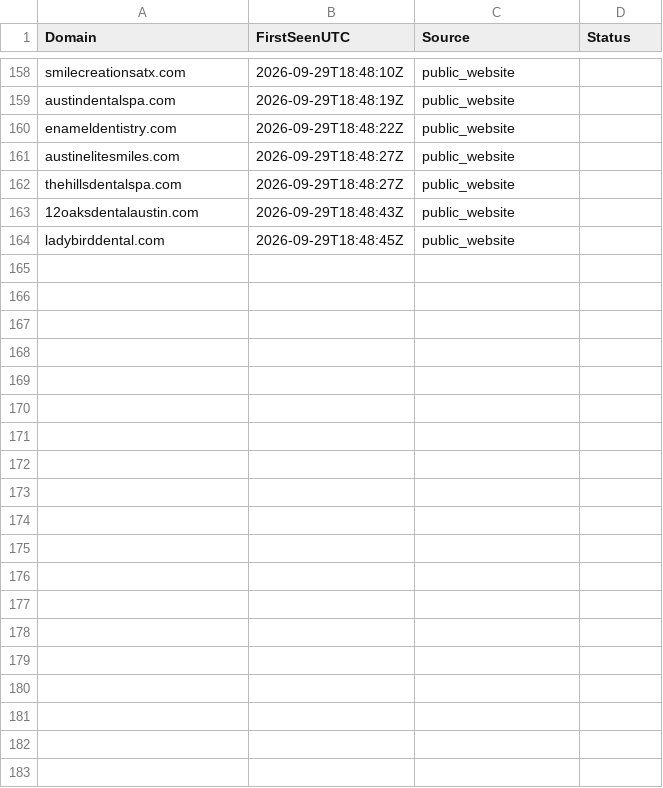
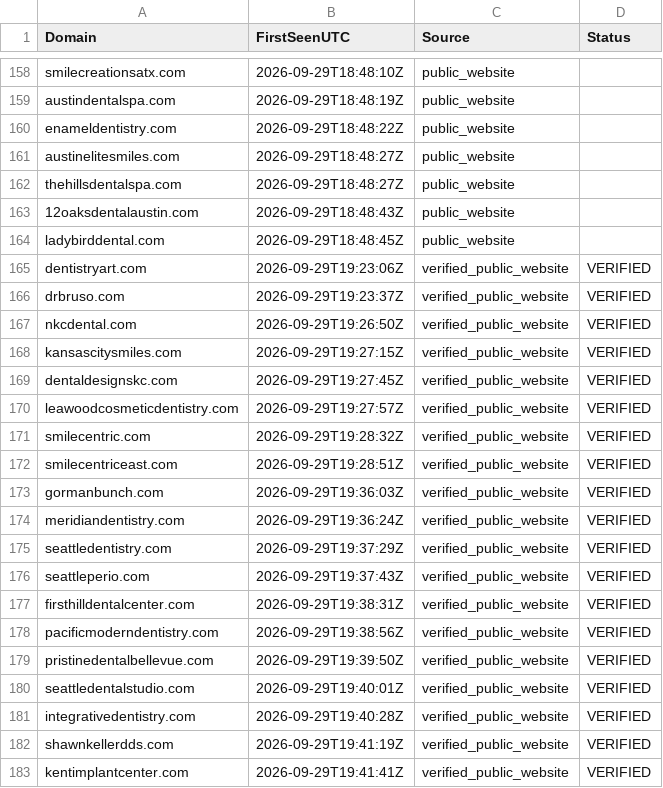
Before and after one commit to themahesh-editor/google-place, a CSV file: seen_domains.csv, drawn as a sheet; only a part is shown, gaps mark what is left out; the diff covers the shown part only; the diff names each change by its address in the sheet, - before the commit and + after, or states it on an @@ line.

```diff
--- a/seen_domains.csv
+++ b/seen_domains.csv
+row 165: dentistryart.com | 2026-09-29T19:23:06Z | verified_public_website | VERIFIED
+row 166: drbruso.com | 2026-09-29T19:23:37Z | verified_public_website | VERIFIED
+row 167: nkcdental.com | 2026-09-29T19:26:50Z | verified_public_website | VERIFIED
+row 168: kansascitysmiles.com | 2026-09-29T19:27:15Z | verified_public_website | VERIFIED
+row 169: dentaldesignskc.com | 2026-09-29T19:27:45Z | verified_public_website | VERIFIED
+row 170: leawoodcosmeticdentistry.com | 2026-09-29T19:27:57Z | verified_public_website | VERIFIED
+row 171: smilecentric.com | 2026-09-29T19:28:32Z | verified_public_website | VERIFIED
+row 172: smilecentriceast.com | 2026-09-29T19:28:51Z | verified_public_website | VERIFIED
+row 173: gormanbunch.com | 2026-09-29T19:36:03Z | verified_public_website | VERIFIED
+row 174: meridiandentistry.com | 2026-09-29T19:36:24Z | verified_public_website | VERIFIED
+row 175: seattledentistry.com | 2026-09-29T19:37:29Z | verified_public_website | VERIFIED
+row 176: seattleperio.com | 2026-09-29T19:37:43Z | verified_public_website | VERIFIED
+row 177: firsthilldentalcenter.com | 2026-09-29T19:38:31Z | verified_public_website | VERIFIED
+row 178: pacificmoderndentistry.com | 2026-09-29T19:38:56Z | verified_public_website | VERIFIED
+row 179: pristinedentalbellevue.com | 2026-09-29T19:39:50Z | verified_public_website | VERIFIED
+row 180: seattledentalstudio.com | 2026-09-29T19:40:01Z | verified_public_website | VERIFIED
+row 181: integrativedentistry.com | 2026-09-29T19:40:28Z | verified_public_website | VERIFIED
+row 182: shawnkellerdds.com | 2026-09-29T19:41:19Z | verified_public_website | VERIFIED
+row 183: kentimplantcenter.com | 2026-09-29T19:41:41Z | verified_public_website | VERIFIED
```
Also changed, not shown: 29 added rows elsewhere in this file, 3 other files.
